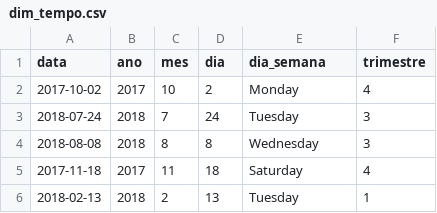
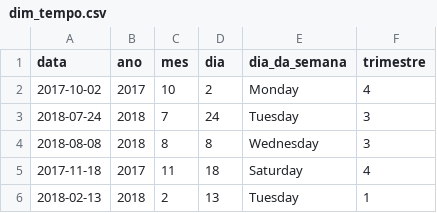
Before and after one commit to tnrjrdev/BI-Amazon-Latam, a CSV file: dimensoes/dim_tempo.csv, drawn as a sheet; only a part is shown.

```diff
--- a/dimensoes/dim_tempo.csv
+++ b/dimensoes/dim_tempo.csv
@@ -1,2 +1,2 @@
-data,ano,mes,dia,dia_semana,trimestre
+data,ano,mes,dia,dia_da_semana,trimestre
 2017-10-02,2017,10,2,Monday,4
```
Also changed, not shown: dimensoes/dim_vendedor.csv, 4 other files.
